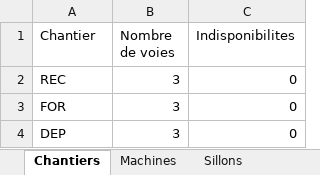
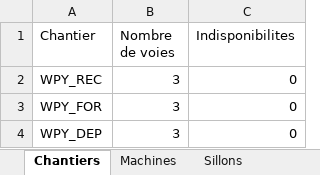
Before and after one commit to remigodet/SNCF-Ressources-Optimisation, an Excel workbook: Data SNCF/mini_instance.xlsx, sheet Chantiers, drawn as a sheet; values as stored, in another font and other column widths than the file's, no borders; table styles not drawn; the diff names each change by its address in the sheet, - before the commit and + after, or states it on an @@ line.

```diff
--- a/Data SNCF/mini_instance.xlsx (sheet Chantiers)
+++ b/Data SNCF/mini_instance.xlsx (sheet Chantiers)
-A2 (Chantier): REC
+A2 (Chantier): WPY_REC
-A3 (Chantier): FOR
+A3 (Chantier): WPY_FOR
-A4 (Chantier): DEP
+A4 (Chantier): WPY_DEP
```
Also changed, not shown: sheet Correspondances, sheet Sillons, sheet Taches humaines, sheet Machines, 2 other files.
